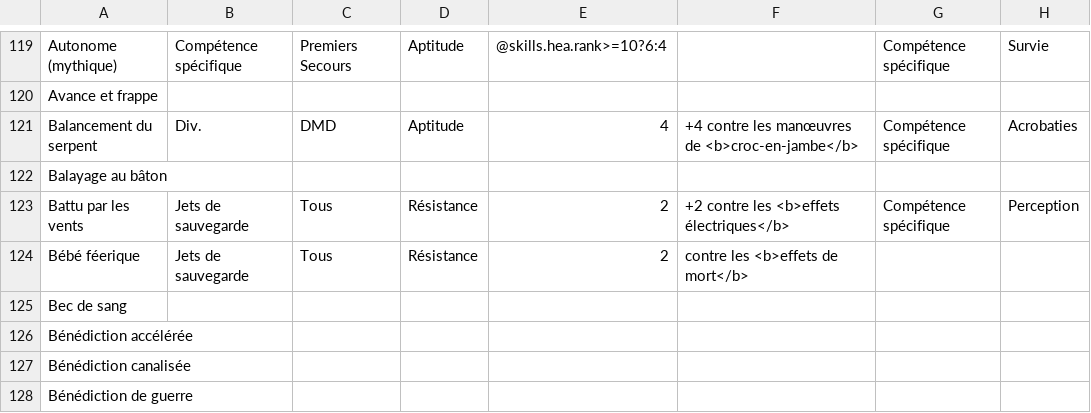
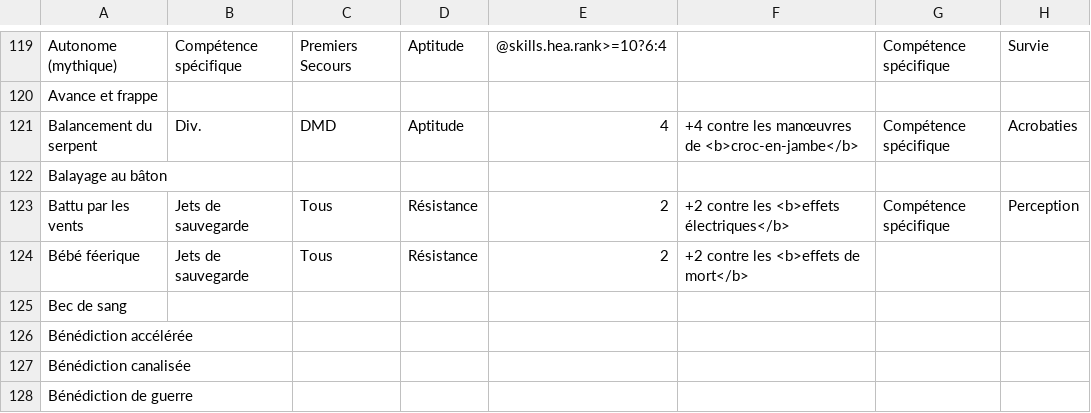
Before and after one commit to SvenWerlen/pathfinderfr-data, a CSV file: foundryvtt/data/buffs-feats.csv, drawn as a sheet; only a part is shown, gaps mark what is left out; the diff names each change by its address in the sheet, - before the commit and + after, or states it on an @@ line.

```diff
--- a/foundryvtt/data/buffs-feats.csv
+++ b/foundryvtt/data/buffs-feats.csv
-F124: contre les <b>effets de mort</b>
+F124: +2 contre les <b>effets de mort</b>
```
Also changed, not shown: 2 other files.
